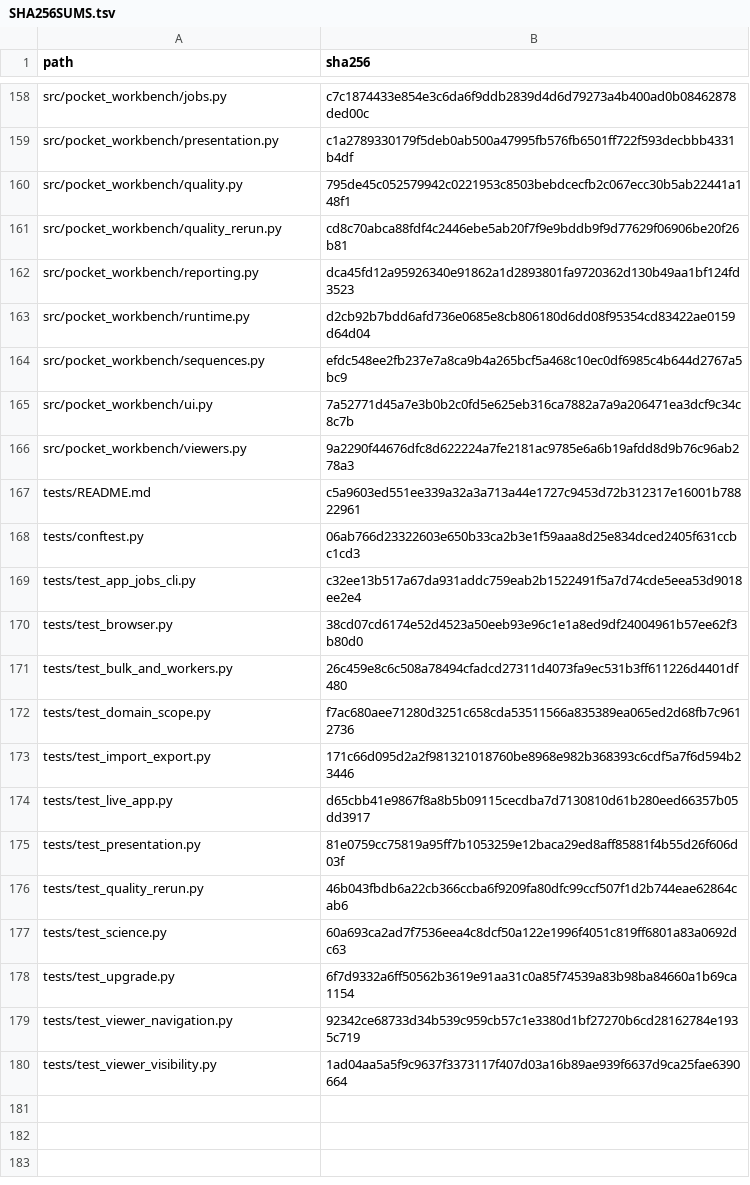
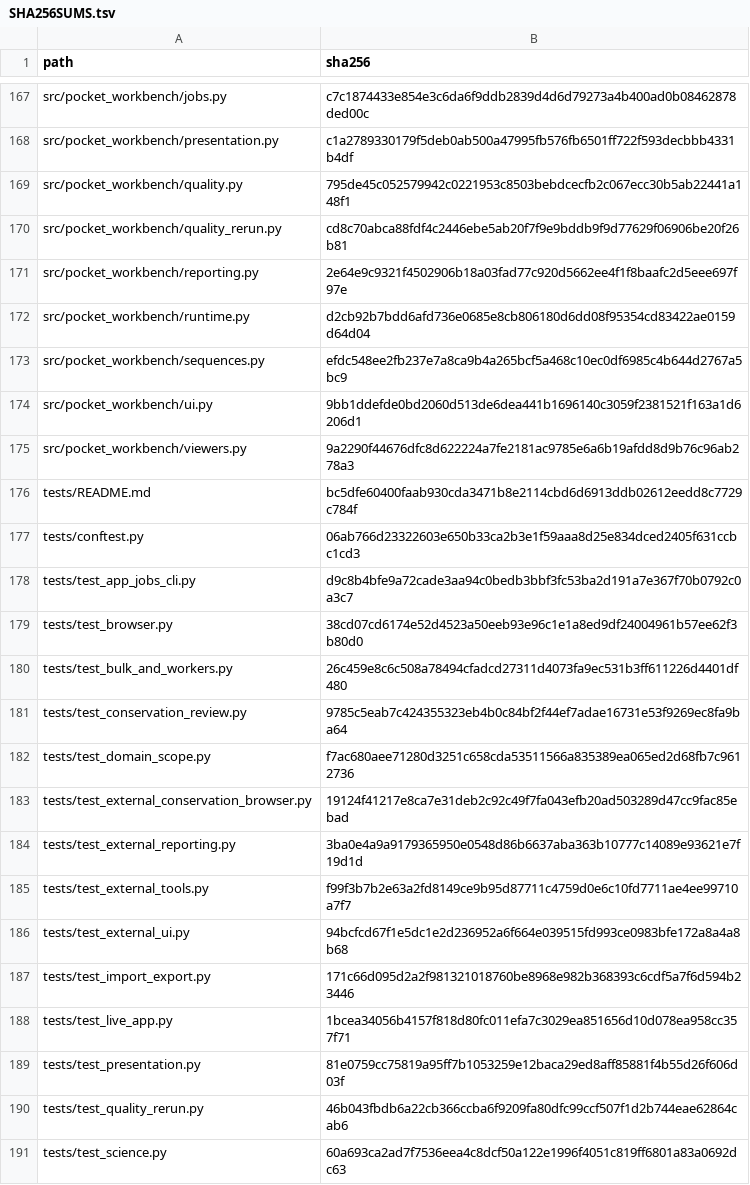
Before and after one commit to peterthorpe5/E3_project_draft, a TSV file: protein_pocket_workbench/SHA256SUMS.tsv, drawn as a sheet; only a part is shown, gaps mark what is left out; the shorter side is filled out with more unchanged rows; the diff covers the shown part only.

```diff
--- a/protein_pocket_workbench/SHA256SUMS.tsv
+++ b/protein_pocket_workbench/SHA256SUMS.tsv
@@ -161,15 +170,20 @@ src/pocket_workbench/quality.py	795de45c052579942c0221953c8503bebdcecfb2c067ecc3
 src/pocket_workbench/quality_rerun.py	cd8c70abca88fdf4c2446ebe5ab20f7f9e9bddb9f9d77629f06906be20f26b81
-src/pocket_workbench/reporting.py	dca45fd12a95926340e91862a1d2893801fa9720362d130b49aa1bf124fd3523
+src/pocket_workbench/reporting.py	2e64e9c9321f4502906b18a03fad77c920d5662ee4f1f8baafc2d5eee697f97e
 src/pocket_workbench/runtime.py	d2cb92b7bdd6afd736e0685e8cb806180d6dd08f95354cd83422ae0159d64d04
 src/pocket_workbench/sequences.py	efdc548ee2fb237e7a8ca9b4a265bcf5a468c10ec0df6985c4b644d2767a5bc9
-src/pocket_workbench/ui.py	7a52771d45a7e3b0b2c0fd5e625eb316ca7882a7a9a206471ea3dcf9c34c8c7b
+src/pocket_workbench/ui.py	9bb1ddefde0bd2060d513de6dea441b1696140c3059f2381521f163a1d6206d1
 src/pocket_workbench/viewers.py	9a2290f44676dfc8d622224a7fe2181ac9785e6a6b19afdd8d9b76c96ab278a3
-tests/README.md	c5a9603ed551ee339a32a3a713a44e1727c9453d72b312317e16001b78822961
+tests/README.md	bc5dfe60400faab930cda3471b8e2114cbd6d6913ddb02612eedd8c7729c784f
 tests/conftest.py	06ab766d23322603e650b33ca2b3e1f59aaa8d25e834dced2405f631ccbc1cd3
-tests/test_app_jobs_cli.py	c32ee13b517a67da931addc759eab2b1522491f5a7d74cde5eea53d9018ee2e4
+tests/test_app_jobs_cli.py	d9c8b4bfe9a72cade3aa94c0bedb3bbf3fc53ba2d191a7e367f70b0792c0a3c7
 tests/test_browser.py	38cd07cd6174e52d4523a50eeb93e96c1e1a8ed9df24004961b57ee62f3b80d0
 tests/test_bulk_and_workers.py	26c459e8c6c508a78494cfadcd27311d4073fa9ec531b3ff611226d4401df480
+tests/test_conservation_review.py	9785c5eab7c424355323eb4b0c84bf2f44ef7adae16731e53f9269ec8fa9ba64
 tests/test_domain_scope.py	f7ac680aee71280d3251c658cda53511566a835389ea065ed2d68fb7c9612736
+tests/test_external_conservation_browser.py	19124f41217e8ca7e31deb2c92c49f7fa043efb20ad503289d47cc9fac85ebad
+tests/test_external_reporting.py	3ba0e4a9a9179365950e0548d86b6637aba363b10777c14089e93621e7f19d1d
+tests/test_external_tools.py	f99f3b7b2e63a2fd8149ce9b95d87711c4759d0e6c10fd7711ae4ee99710a7f7
+tests/test_external_ui.py	94bcfcd67f1e5dc1e2d236952a6f664e039515fd993ce0983bfe172a8a4a8b68
 tests/test_import_export.py	171c66d095d2a2f981321018760be8968e982b368393c6cdf5a7f6d594b23446
-tests/test_live_app.py	d65cbb41e9867f8a8b5b09115cecdba7d7130810d61b280eed66357b05dd3917
+tests/test_live_app.py	1bcea34056b4157f818d80fc011efa7c3029ea851656d10d078ea958cc357f71
 tests/test_presentation.py	81e0759cc75819a95ff7b1053259e12baca29ed8aff85881f4b55d26f606d03f
```
Also changed, not shown: 9 added rows and 18 edited cells elsewhere in this file, protein_pocket_workbench/docs/GLOSSARY.tsv, 40 other files.
